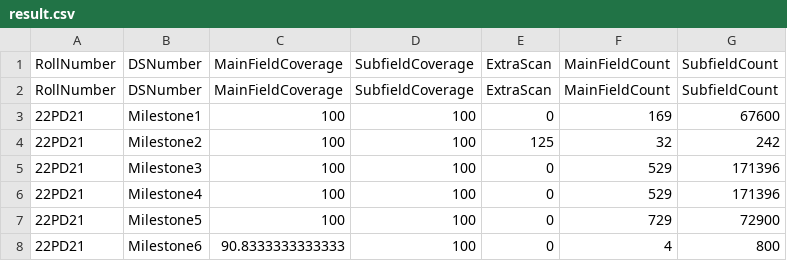
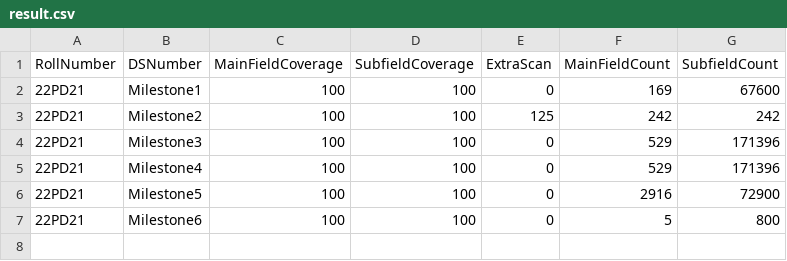
Before and after one commit to luqmaan-k/unhack_2024, a CSV file: data/Validator/Validator/Results/result.csv, drawn as a sheet.

```diff
--- a/data/Validator/Validator/Results/result.csv
+++ b/data/Validator/Validator/Results/result.csv
@@ -1,8 +1,7 @@
 RollNumber,DSNumber,MainFieldCoverage,SubfieldCoverage,ExtraScan,MainFieldCount,SubfieldCount
-RollNumber,DSNumber,MainFieldCoverage,SubfieldCoverage,ExtraScan,MainFieldCount,SubfieldCount
 22PD21,Milestone1,100,100,0,169,67600
-22PD21,Milestone2,100,100,125,32,242
+22PD21,Milestone2,100,100,125,242,242
 22PD21,Milestone3,100,100,0,529,171396
 22PD21,Milestone4,100,100,0,529,171396
-22PD21,Milestone5,100,100,0,729,72900
-22PD21,Milestone6,90.8333333333333,100,0,4,800
+22PD21,Milestone5,100,100,0,2916,72900
+22PD21,Milestone6,100,100,0,5,800
```
Also changed, not shown: data/Validator/Validator/Students/22PD21/Milestone6/subfields.csv, 3 other files.
